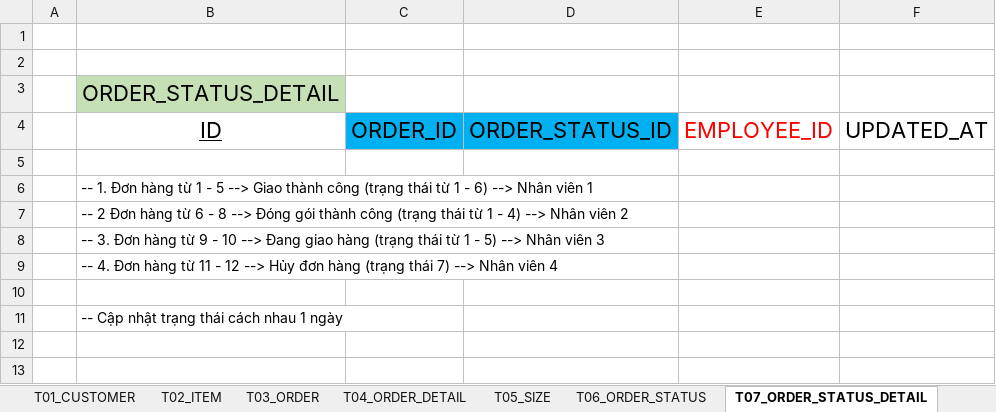
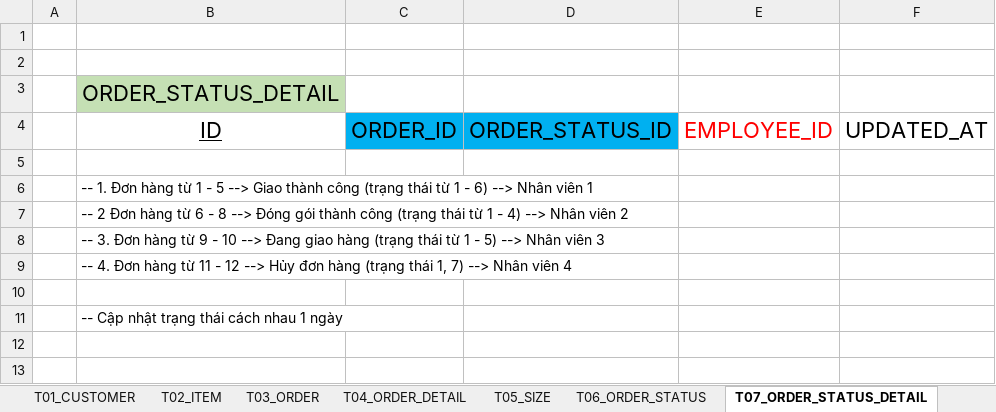
Before and after one commit to j4tdn/java20-repository, an Excel workbook: 1. Database Design/JAVA 19 20 - Quyen Phan - Database Design.xlsx, sheet T07_ORDER_STATUS_DETAIL, drawn as a sheet; only a part is shown; values as stored, in another font and other column widths than the file's, no borders; the diff names each change by its address in the sheet, - before the commit and + after, or states it on an @@ line.

```diff
--- a/1. Database Design/JAVA 19 20 - Quyen Phan - Database Design.xlsx (sheet T07_ORDER_STATUS_DETAIL)
+++ b/1. Database Design/JAVA 19 20 - Quyen Phan - Database Design.xlsx (sheet T07_ORDER_STATUS_DETAIL)
-B9 (ID): …(trạng thái 7) -->…
+B9 (ID): …(trạng thái 1, 7) -->…
```
Also changed, not shown: sheet T04_ORDER_DETAIL, sheet B4. Cơ sở dữ liệu vật lý, 3 other files.
